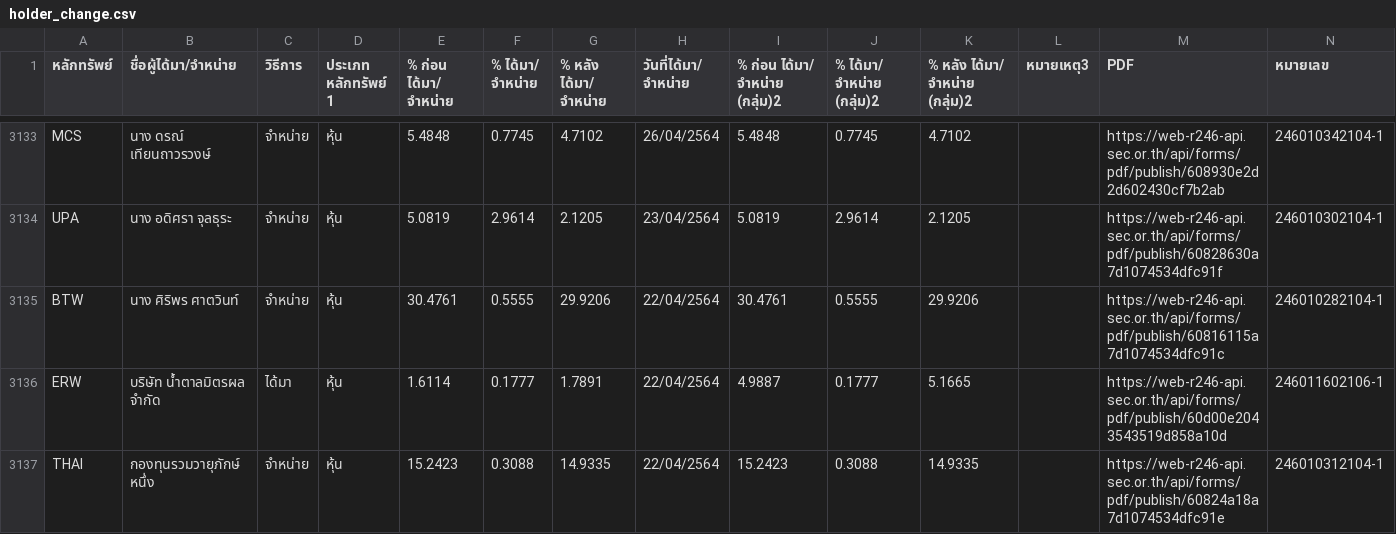
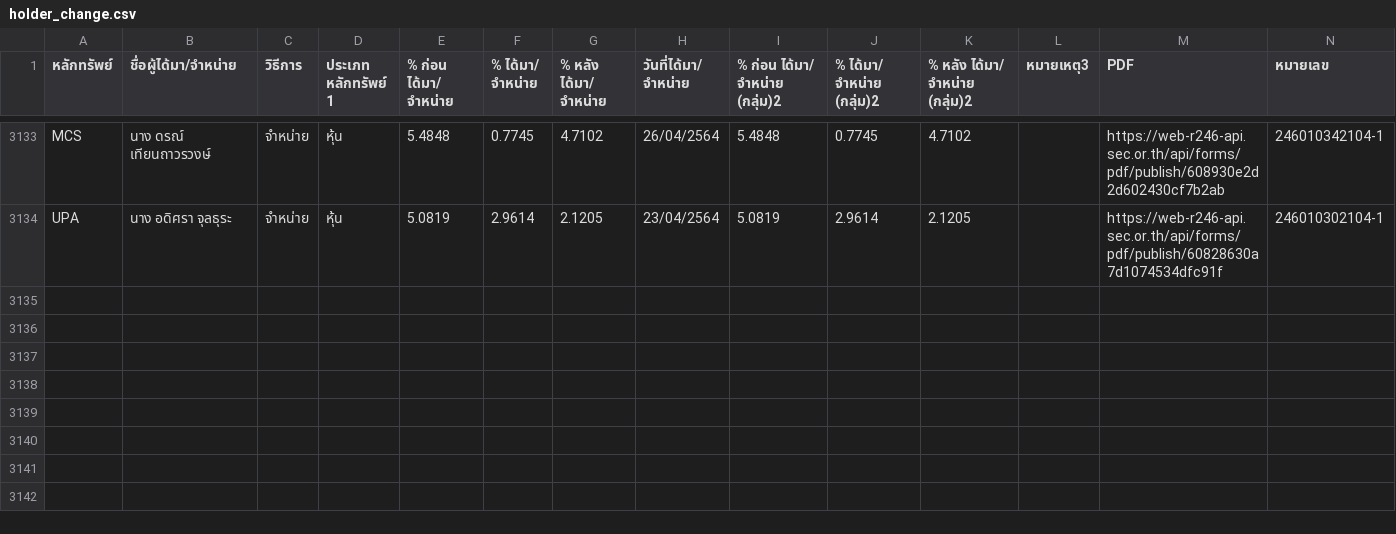
Before and after one commit to ake9522/holder_change, a CSV file: data_holder_change/holder_change.csv, drawn as a sheet; only a part is shown, gaps mark what is left out; the diff names each change by its address in the sheet, - before the commit and + after, or states it on an @@ line.

```diff
--- a/data_holder_change/holder_change.csv
+++ b/data_holder_change/holder_change.csv
-row 3135: BTW | นาง ศิริพร ศาตวินท์ | จำหน่าย | หุ้น | 30.4761 | 0.5555 | 29.9206 | 22/04/2564 | 30.4761 | 0.5555 | 29.9206 |  | https://web-r246-api.sec.or.th/api/forms/pdf/publish/60816115a7d1074534dfc91c | 246010282104-1
-row 3136: ERW | บริษัท น้ำตาลมิตรผล จำกัด | ได้มา | หุ้น | 1.6114 | 0.1777 | 1.7891 | 22/04/2564 | 4.9887 | 0.1777 | 5.1665 |  | https://web-r246-api.sec.or.th/api/forms/pdf/publish/60d00e2043543519d858a10d | 246011602106-1
-row 3137: THAI | กองทุนรวมวายุภักษ์ หนึ่ง | จำหน่าย | หุ้น | 15.2423 | 0.3088 | 14.9335 | 22/04/2564 | 15.2423 | 0.3088 | 14.9335 |  | https://web-r246-api.sec.or.th/api/forms/pdf/publish/60824a18a7d1074534dfc91e | 246010312104-1
```
